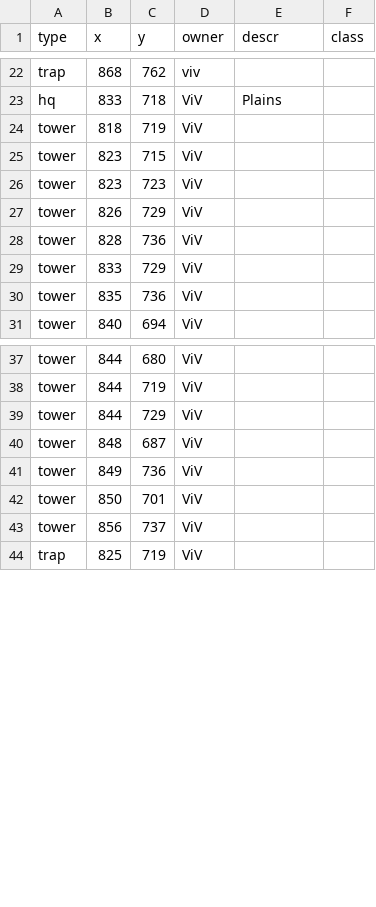
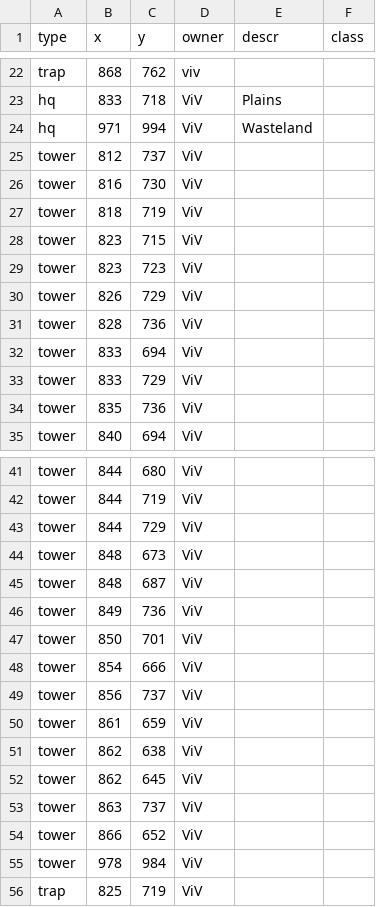
Before and after one commit to rogiersteehouder/sosmap, a CSV file: state 393.csv, drawn as a sheet; only a part is shown, gaps mark what is left out; the diff names each change by its address in the sheet, - before the commit and + after, or states it on an @@ line.

```diff
--- a/state 393.csv
+++ b/state 393.csv
+row 24: hq | 971 | 994 | ViV | Wasteland
+row 25: tower | 812 | 737 | ViV
+row 26: tower | 816 | 730 | ViV
+row 32: tower | 833 | 694 | ViV
+row 44: tower | 848 | 673 | ViV
+row 48: tower | 854 | 666 | ViV
+row 50: tower | 861 | 659 | ViV
+row 51: tower | 862 | 638 | ViV
+row 52: tower | 862 | 645 | ViV
+row 53: tower | 863 | 737 | ViV
+row 54: tower | 866 | 652 | ViV
+row 55: tower | 978 | 984 | ViV
```
Also changed, not shown: 2 other files.
